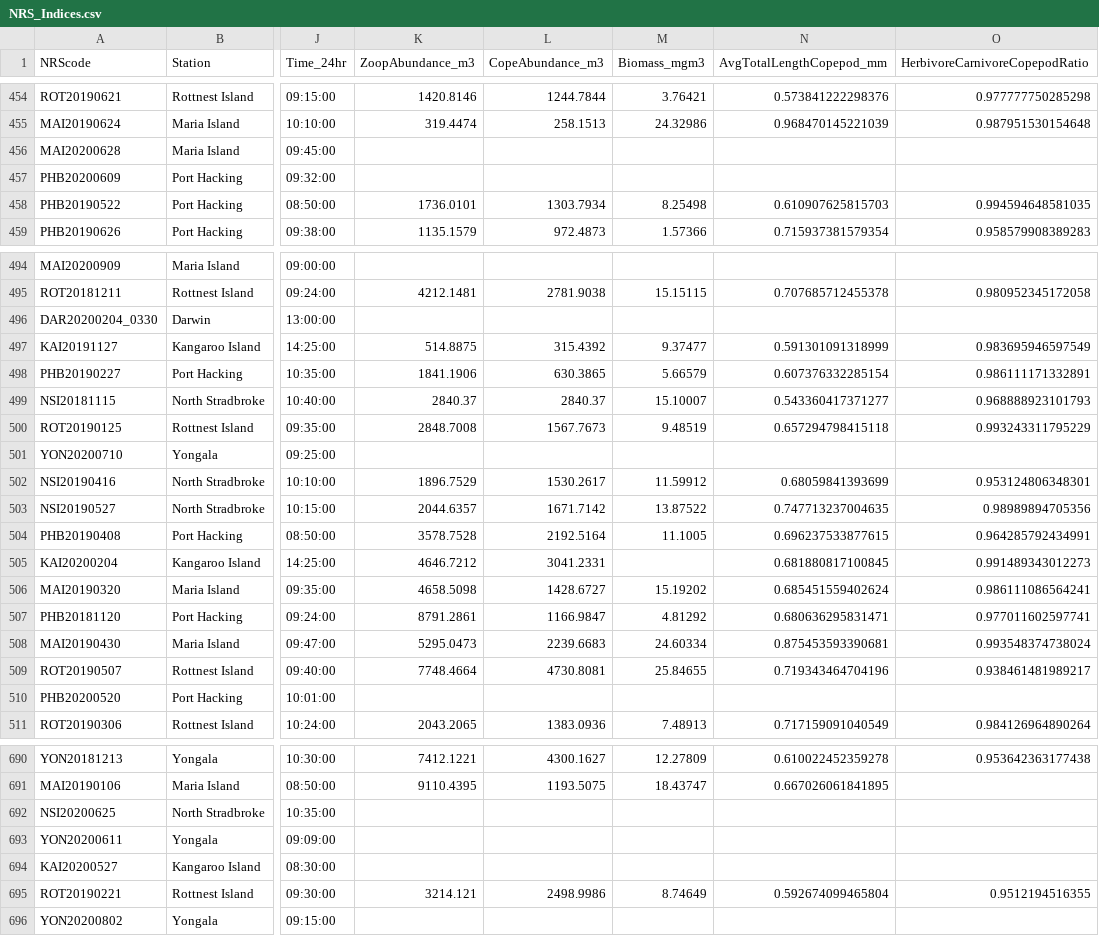
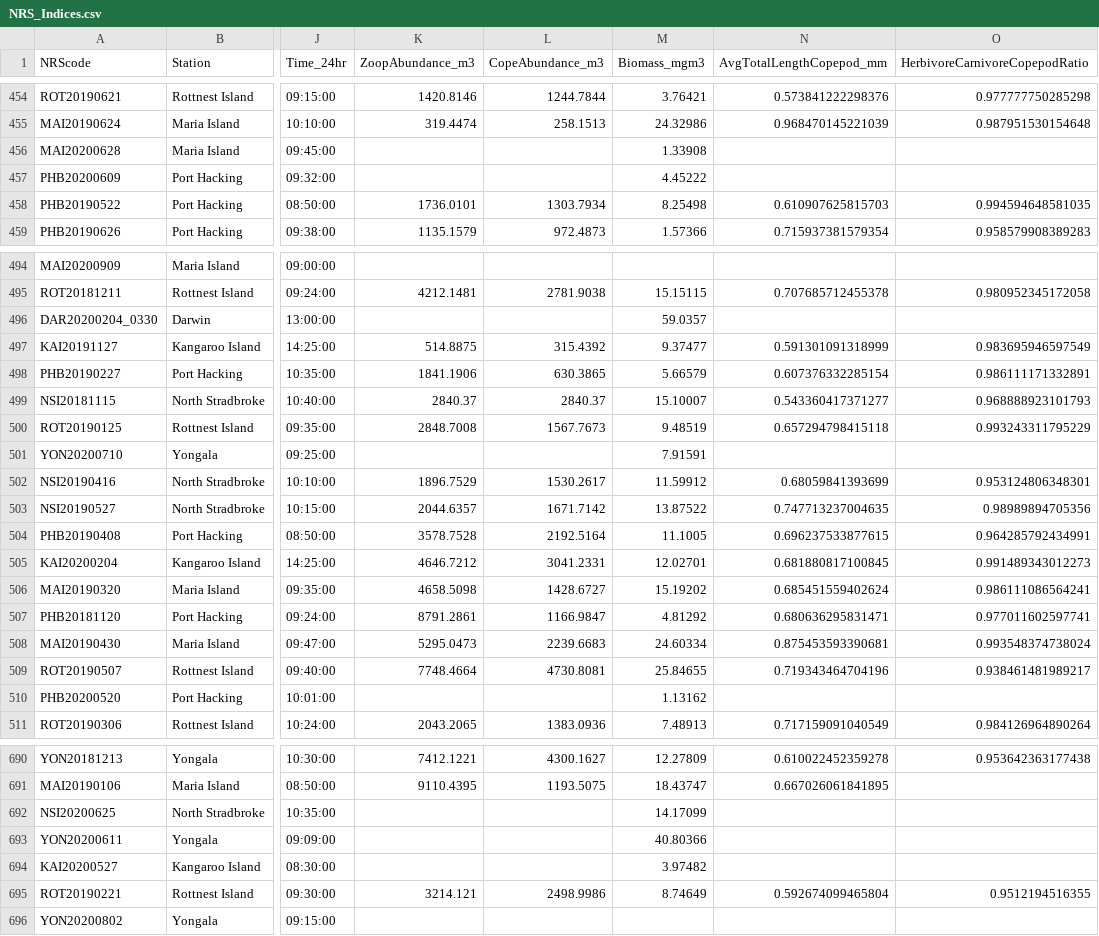
Before and after one commit to reriksen/IMOS_Toolbox, a CSV file: Plankton/Output/NRS_Indices.csv, drawn as a sheet; only a part is shown, gaps mark what is left out; the diff covers the shown part only; the diff names each change by its address in the sheet, - before the commit and + after, or states it on an @@ line.

```diff
--- a/Plankton/Output/NRS_Indices.csv
+++ b/Plankton/Output/NRS_Indices.csv
-M456 (Biomass_mgm3): (empty)
+M456 (Biomass_mgm3): 1.33908
-M457 (Biomass_mgm3): (empty)
+M457 (Biomass_mgm3): 4.45222
-M496 (Biomass_mgm3): (empty)
+M496 (Biomass_mgm3): 59.0357
-M501 (Biomass_mgm3): (empty)
+M501 (Biomass_mgm3): 7.91591
-M505 (Biomass_mgm3): (empty)
+M505 (Biomass_mgm3): 12.02701
-M510 (Biomass_mgm3): (empty)
+M510 (Biomass_mgm3): 1.13162
-M692 (Biomass_mgm3): (empty)
+M692 (Biomass_mgm3): 14.17099
-M693 (Biomass_mgm3): (empty)
+M693 (Biomass_mgm3): 40.80366
-M694 (Biomass_mgm3): (empty)
+M694 (Biomass_mgm3): 3.97482
```
Also changed, not shown: 30 edited cells elsewhere in this file, 1 other file.
